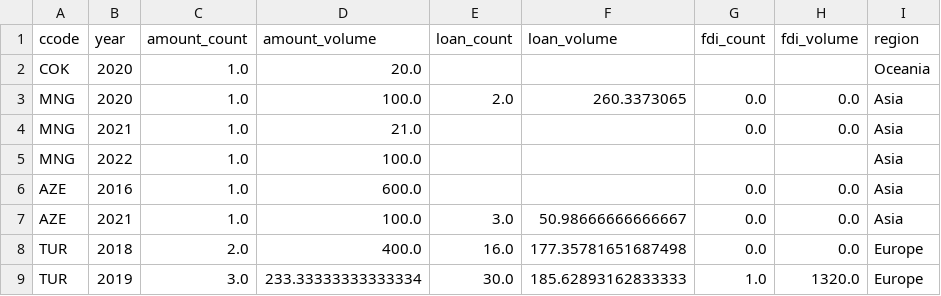
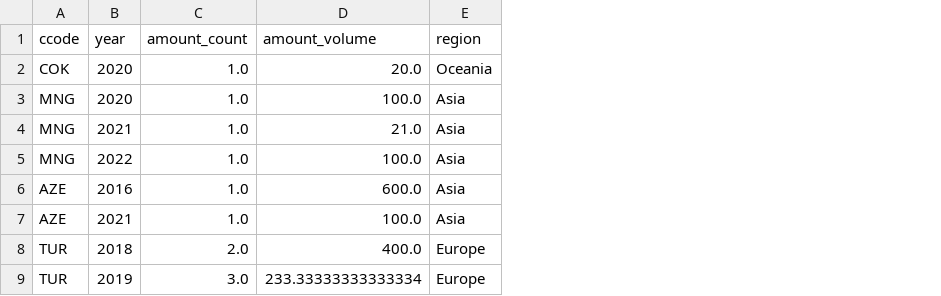
Before and after one commit to TangbingTBJ/Datasets, a CSV file: lab_1_data.csv, drawn as a sheet; only a part is shown; the diff names each change by its address in the sheet, - before the commit and + after, or states it on an @@ line.

Commit message:
Add files via upload

```diff
--- a/lab_1_data.csv
+++ b/lab_1_data.csv
-column E (loan_count), rows 3-9: 2.0 |  |  |  | 3.0 | 16.0 | 30.0
-column F (loan_volume), rows 3-9: 260.3373065 |  |  |  | 50.98666666666667 | 177.35781651687498 | 185.62893162833333
-column G (fdi_count), rows 3-9: 0.0 | 0.0 |  | 0.0 | 0.0 | 0.0 | 1.0
-column H (fdi_volume), rows 3-9: 0.0 | 0.0 |  | 0.0 | 0.0 | 0.0 | 1320.0
```
